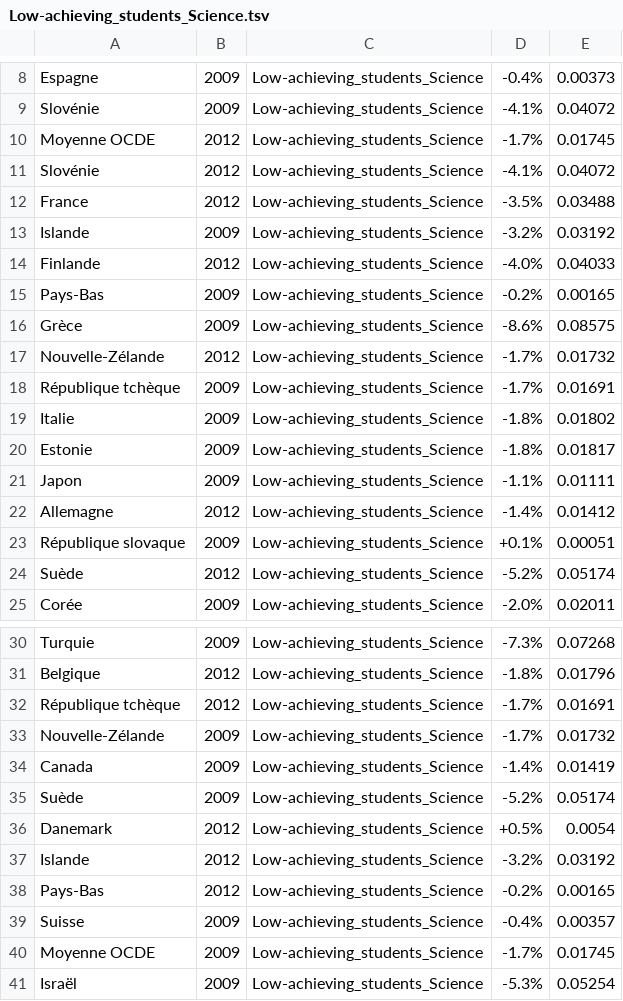
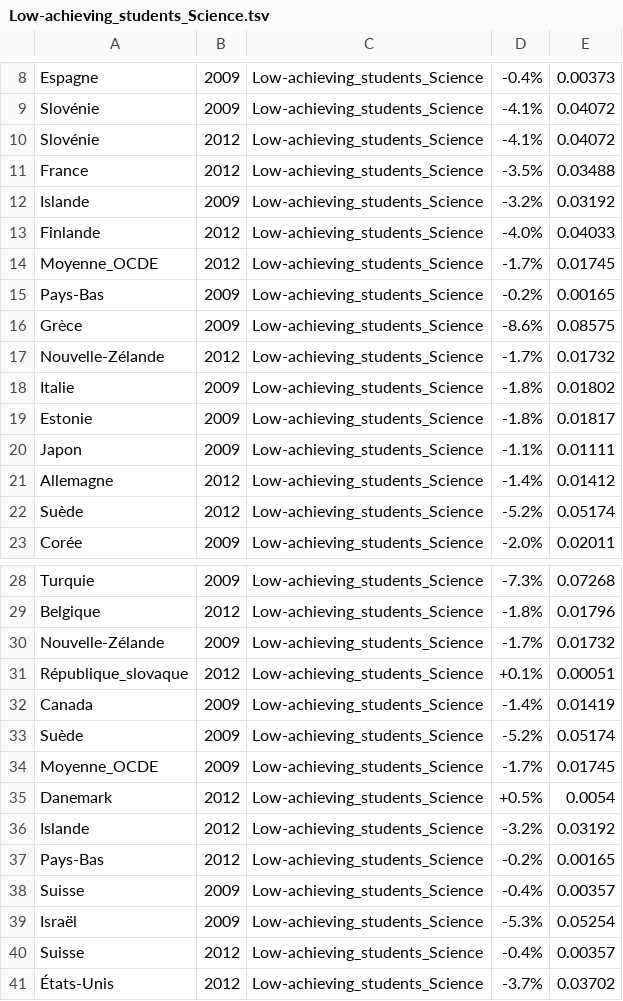
Before and after one commit to jimenaRL/agora, a TSV file: data/m4l/oced_francais/education/Low-achieving_students_Science.tsv, drawn as a sheet; only a part is shown, gaps mark what is left out; the shorter side is filled out with more unchanged rows; the diff covers the shown part only.

```diff
--- a/data/m4l/oced_francais/education/Low-achieving_students_Science.tsv
+++ b/data/m4l/oced_francais/education/Low-achieving_students_Science.tsv
@@ -9,3 +9,2 @@ Espagne	2009	Low-achieving_students_Science	-0.4%	0.00373
 Slovénie	2009	Low-achieving_students_Science	-4.1%	0.04072
-Moyenne OCDE	2012	Low-achieving_students_Science	-1.7%	0.01745
 Slovénie	2012	Low-achieving_students_Science	-4.1%	0.04072
@@ -14,2 +13,3 @@ Islande	2009	Low-achieving_students_Science	-3.2%	0.03192
 Finlande	2012	Low-achieving_students_Science	-4.0%	0.04033
+Moyenne_OCDE	2012	Low-achieving_students_Science	-1.7%	0.01745
 Pays-Bas	2009	Low-achieving_students_Science	-0.2%	0.00165
@@ -17,3 +17,2 @@ Grèce	2009	Low-achieving_students_Science	-8.6%	0.08575
 Nouvelle-Zélande	2012	Low-achieving_students_Science	-1.7%	0.01732
-République tchèque	2009	Low-achieving_students_Science	-1.7%	0.01691
 Italie	2009	Low-achieving_students_Science	-1.8%	0.01802
@@ -22,3 +21,2 @@ Japon	2009	Low-achieving_students_Science	-1.1%	0.01111
 Allemagne	2012	Low-achieving_students_Science	-1.4%	0.01412
-République slovaque	2009	Low-achieving_students_Science	+0.1%	0.00051
 Suède	2012	Low-achieving_students_Science	-5.2%	0.05174
@@ -31,6 +29,7 @@ Turquie	2009	Low-achieving_students_Science	-7.3%	0.07268
 Belgique	2012	Low-achieving_students_Science	-1.8%	0.01796
-République tchèque	2012	Low-achieving_students_Science	-1.7%	0.01691
 Nouvelle-Zélande	2009	Low-achieving_students_Science	-1.7%	0.01732
+République_slovaque	2012	Low-achieving_students_Science	+0.1%	0.00051
 Canada	2009	Low-achieving_students_Science	-1.4%	0.01419
 Suède	2009	Low-achieving_students_Science	-5.2%	0.05174
+Moyenne_OCDE	2009	Low-achieving_students_Science	-1.7%	0.01745
 Danemark	2012	Low-achieving_students_Science	+0.5%	0.0054
@@ -39,3 +38,2 @@ Pays-Bas	2012	Low-achieving_students_Science	-0.2%	0.00165
 Suisse	2009	Low-achieving_students_Science	-0.4%	0.00357
-Moyenne OCDE	2009	Low-achieving_students_Science	-1.7%	0.01745
 Israël	2009	Low-achieving_students_Science	-5.3%	0.05254
```
Also changed, not shown: 3 added rows and 1 removed row elsewhere in this file, data/m4l/oced_francais/education/Low-achieving_students_Mathematics.tsv, data/m4l/oced_francais/education/Low-achieving_students_Reading.tsv, 24 other files.
